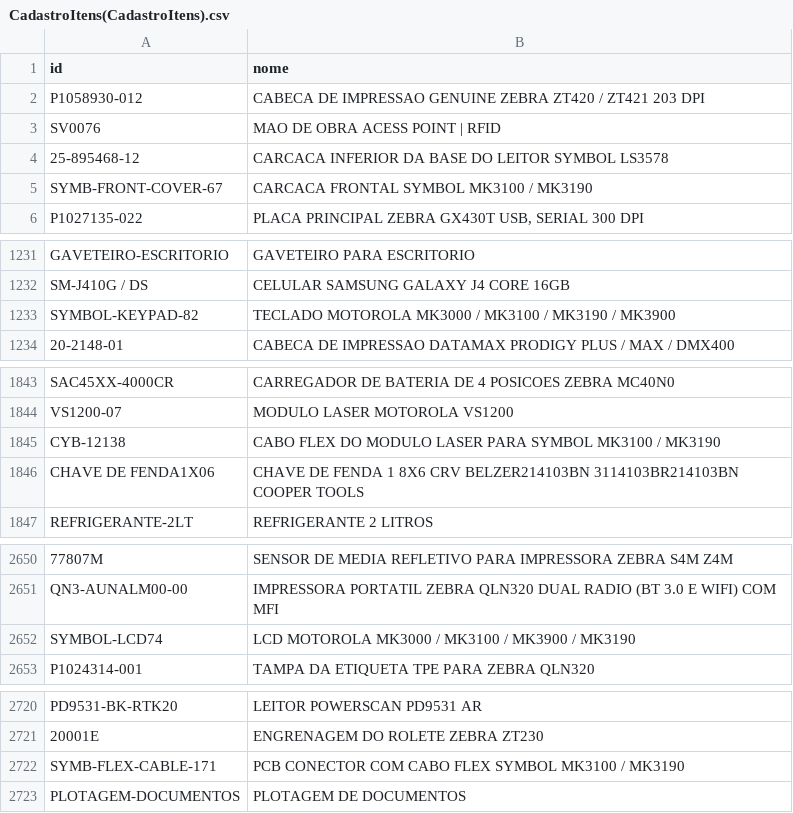
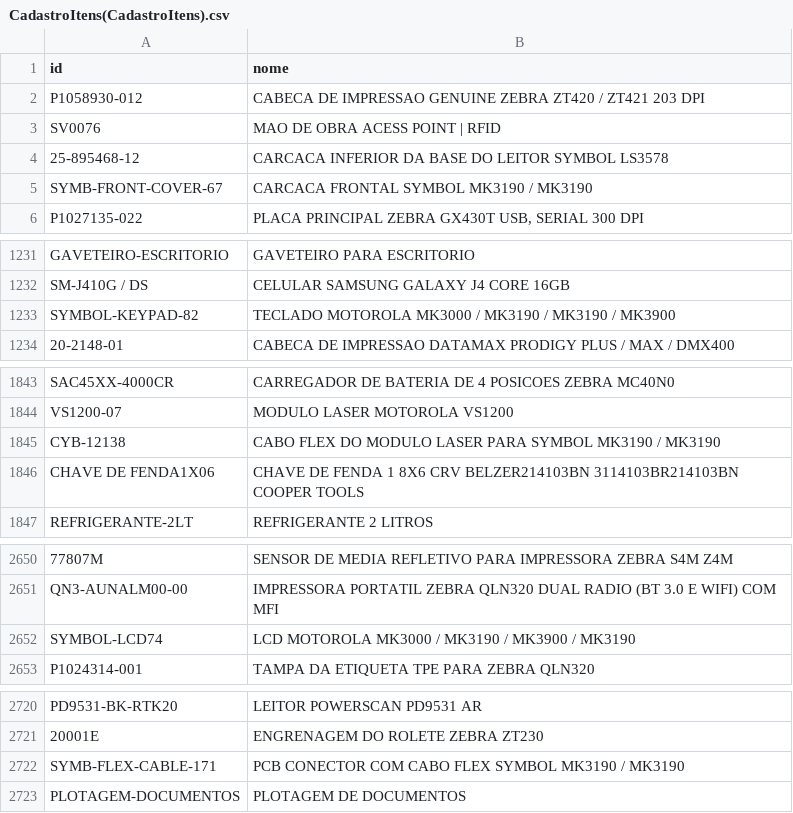
Before and after one commit to cauuabispoo/ZhazCheck, a CSV file: csv/CadastroItens(CadastroItens).csv, drawn as a sheet; only a part is shown, gaps mark what is left out; the diff covers the shown part only; the diff names each change by its address in the sheet, - before the commit and + after, or states it on an @@ line.

Commit message:
Update CadastroItens(CadastroItens).csv

```diff
--- a/csv/CadastroItens(CadastroItens).csv
+++ b/csv/CadastroItens(CadastroItens).csv
-B5 (nome): CARCACA FRONTAL SYMBOL MK3100 / MK3190
+B5 (nome): CARCACA FRONTAL SYMBOL MK3190 / MK3190
-B1233 (nome): …MK3000 / MK3100 / MK3190…
+B1233 (nome): …MK3000 / MK3190 / MK3190…
-B1845 (nome): …PARA SYMBOL MK3100 / MK3190
+B1845 (nome): …PARA SYMBOL MK3190 / MK3190
-B2652 (nome): …MK3000 / MK3100 / MK3900…
+B2652 (nome): …MK3000 / MK3190 / MK3900…
-B2722 (nome): …FLEX SYMBOL MK3100 / MK3190
+B2722 (nome): …FLEX SYMBOL MK3190 / MK3190
```
Also changed, not shown: 6 edited cells elsewhere in this file.
